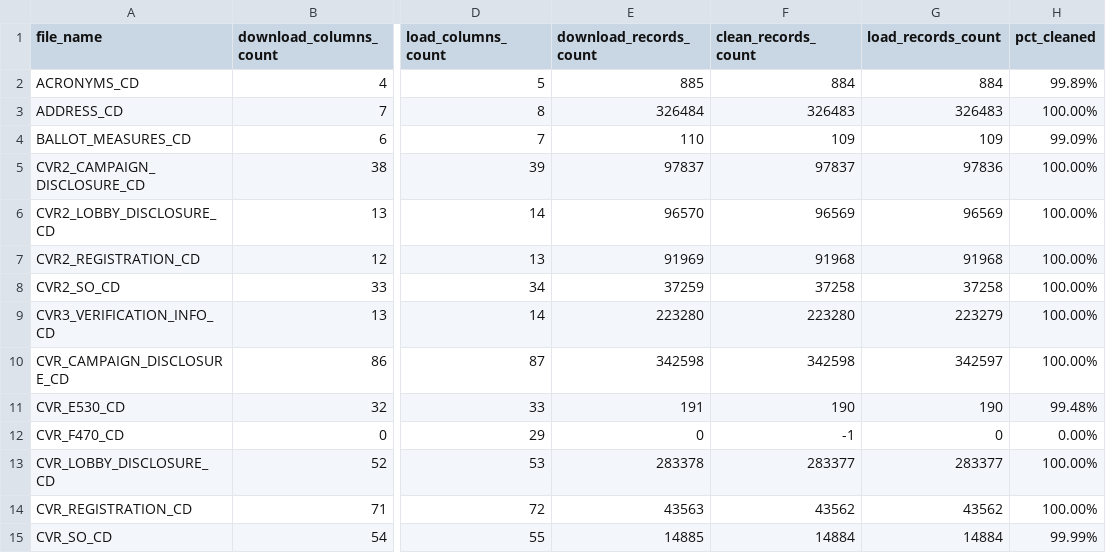
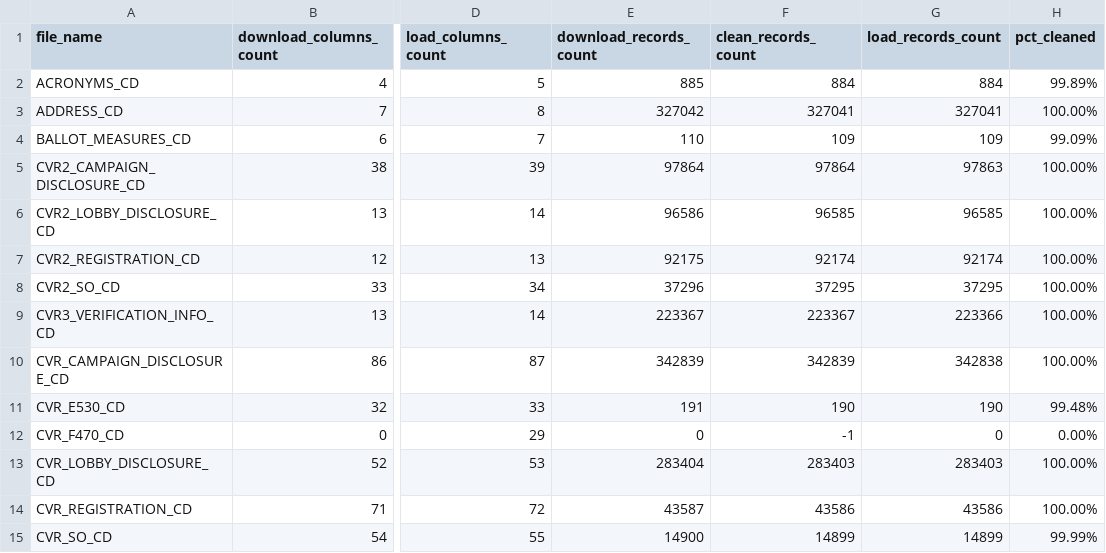
Before and after one commit to palewire/django-calaccess-raw-data, a CSV file: docs/calaccess_raw_files_report.csv, drawn as a sheet; only a part is shown, gaps mark what is left out; the diff covers the shown part only; the diff names each change by its address in the sheet, - before the commit and + after, or states it on an @@ line.

Commit message:
Updating table / column counts

```diff
--- a/docs/calaccess_raw_files_report.csv
+++ b/docs/calaccess_raw_files_report.csv
-E3 (download_records_count): 326484
+E3 (download_records_count): 327042
-F3 (clean_records_count): 326483
+F3 (clean_records_count): 327041
-G3 (load_records_count): 326483
+G3 (load_records_count): 327041
-E5 (download_records_count): 97837
+E5 (download_records_count): 97864
-F5 (clean_records_count): 97837
+F5 (clean_records_count): 97864
-G5 (load_records_count): 97836
+G5 (load_records_count): 97863
-E6 (download_records_count): 96570
+E6 (download_records_count): 96586
-F6 (clean_records_count): 96569
+F6 (clean_records_count): 96585
-G6 (load_records_count): 96569
+G6 (load_records_count): 96585
-E7 (download_records_count): 91969
+E7 (download_records_count): 92175
-F7 (clean_records_count): 91968
+F7 (clean_records_count): 92174
-G7 (load_records_count): 91968
+G7 (load_records_count): 92174
-E8 (download_records_count): 37259
+E8 (download_records_count): 37296
-F8 (clean_records_count): 37258
+F8 (clean_records_count): 37295
-G8 (load_records_count): 37258
+G8 (load_records_count): 37295
-E9 (download_records_count): 223280
+E9 (download_records_count): 223367
-F9 (clean_records_count): 223280
+F9 (clean_records_count): 223367
-G9 (load_records_count): 223279
+G9 (load_records_count): 223366
-E10 (download_records_count): 342598
+E10 (download_records_count): 342839
-F10 (clean_records_count): 342598
+F10 (clean_records_count): 342839
-G10 (load_records_count): 342597
+G10 (load_records_count): 342838
-E13 (download_records_count): 283378
+E13 (download_records_count): 283404
-F13 (clean_records_count): 283377
+F13 (clean_records_count): 283403
-G13 (load_records_count): 283377
+G13 (load_records_count): 283403
-E14 (download_records_count): 43563
+E14 (download_records_count): 43587
-F14 (clean_records_count): 43562
+F14 (clean_records_count): 43586
-G14 (load_records_count): 43562
+G14 (load_records_count): 43586
-E15 (download_records_count): 14885
+E15 (download_records_count): 14900
-F15 (clean_records_count): 14884
+F15 (clean_records_count): 14899
-G15 (load_records_count): 14884
+G15 (load_records_count): 14899
```
Also changed, not shown: 90 edited cells elsewhere in this file.
